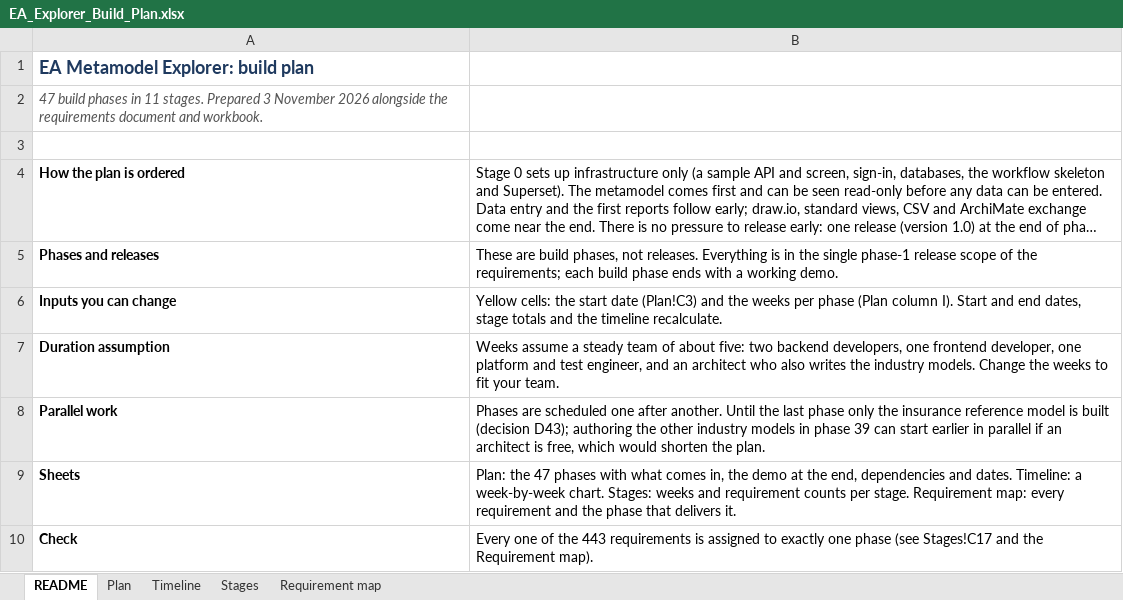
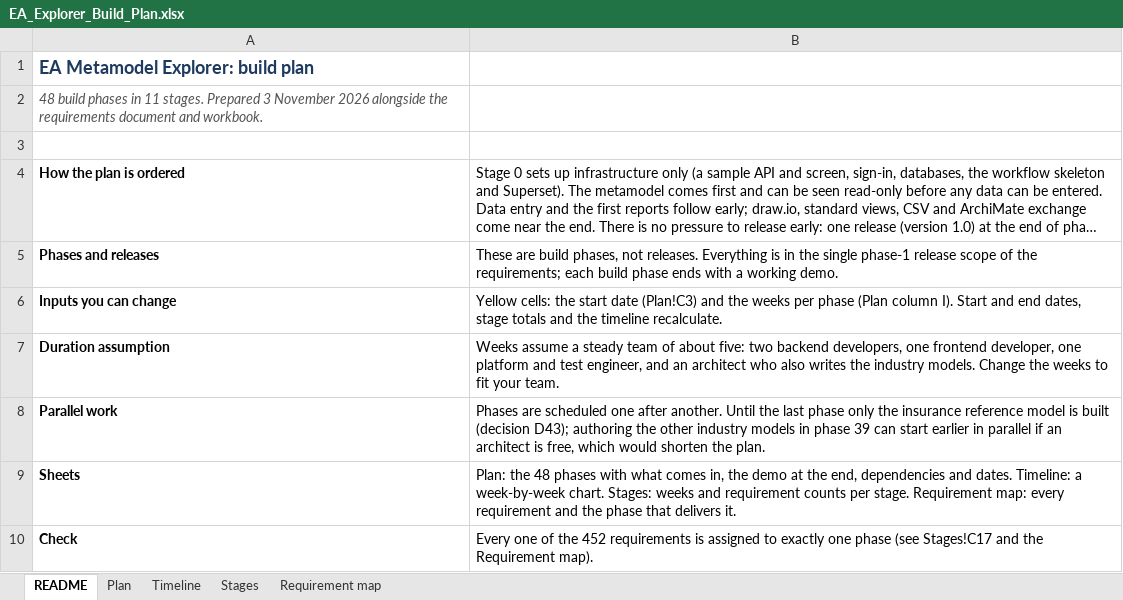
Before and after one commit to gauravvermaea/EA-Enterpise, an Excel workbook: docs/requirements/EA_Explorer_Build_Plan.xlsx, sheet README, drawn as a sheet; long unchanged cells end in …; values as stored, in another font and other column widths than the file's, no borders; the diff names each change by its address in the sheet, - before the commit and + after, or states it on an @@ line.

```diff
--- a/docs/requirements/EA_Explorer_Build_Plan.xlsx (sheet README)
+++ b/docs/requirements/EA_Explorer_Build_Plan.xlsx (sheet README)
-A2: 47 build phases…
+A2: 48 build phases…
-B9: Plan: the 47 phases with…
+B9: Plan: the 48 phases with…
-B10: …of the 443 requirements is…
+B10: …of the 452 requirements is…
```
Also changed, not shown: sheet Requirement map, sheet Plan, sheet Stages, sheet Timeline, formulas that keep their value, docs/requirements/EA_Explorer_Requirements.xlsx, 44 other files.
